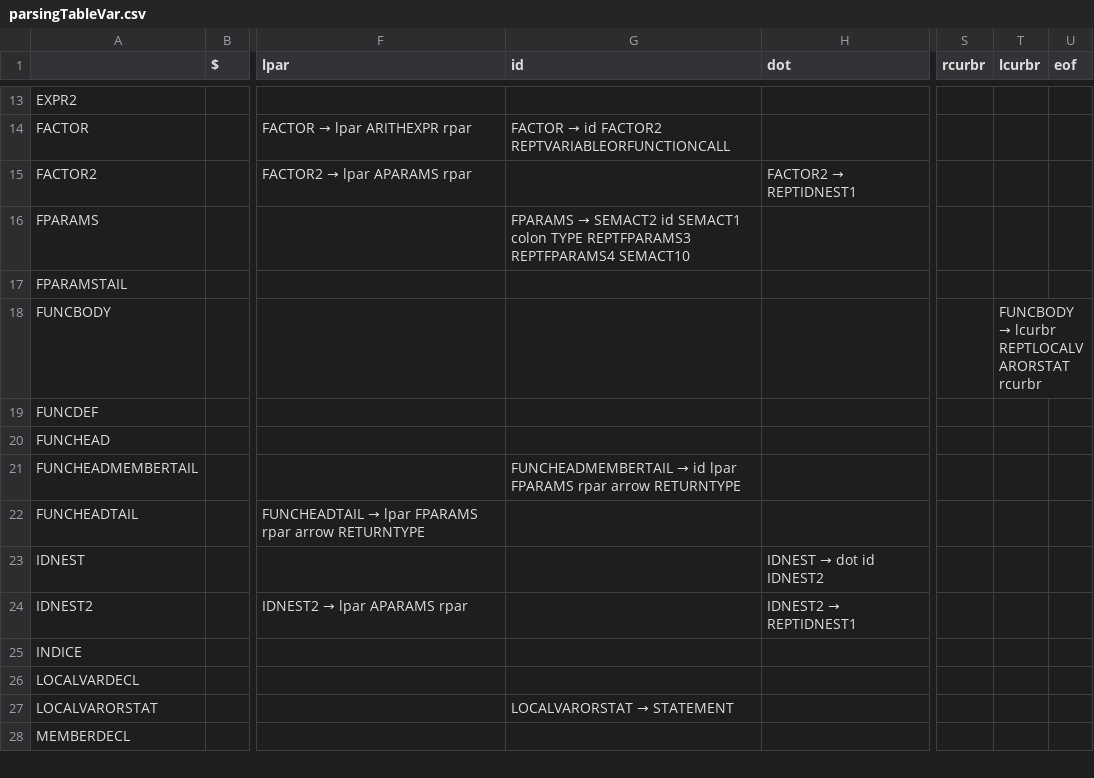
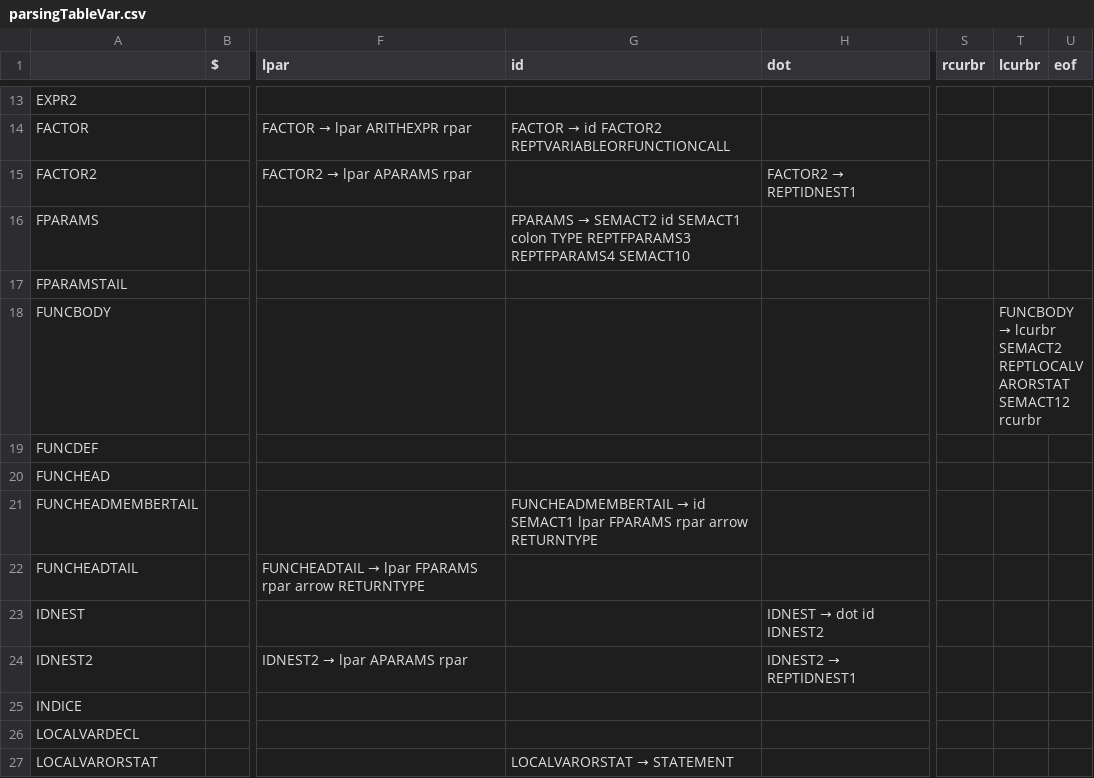
Before and after one commit to jongjonathan/COMP442Project, a CSV file: COMP 442/parsingTableVar.csv, drawn as a sheet; only a part is shown, gaps mark what is left out; the shorter side is filled out with more unchanged rows; the diff names each change by its address in the sheet, - before the commit and + after, or states it on an @@ line.

```diff
--- a/COMP 442/parsingTableVar.csv
+++ b/COMP 442/parsingTableVar.csv
-T18 (lcurbr): …→ lcurbr REPTLOCALVARORSTAT rcurbr
+T18 (lcurbr): …→ lcurbr SEMACT2 REPTLOCALVARORSTAT SEMACT12 rcurbr
-G21 (id): …→ id lpar FPARAMS…
+G21 (id): …→ id SEMACT1 lpar FPARAMS…
```
Also changed, not shown: 2 other files.
